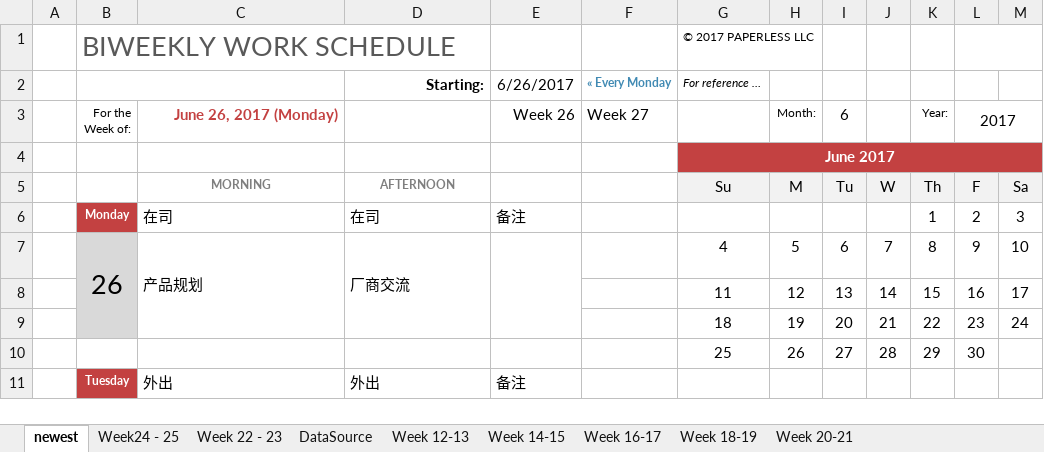
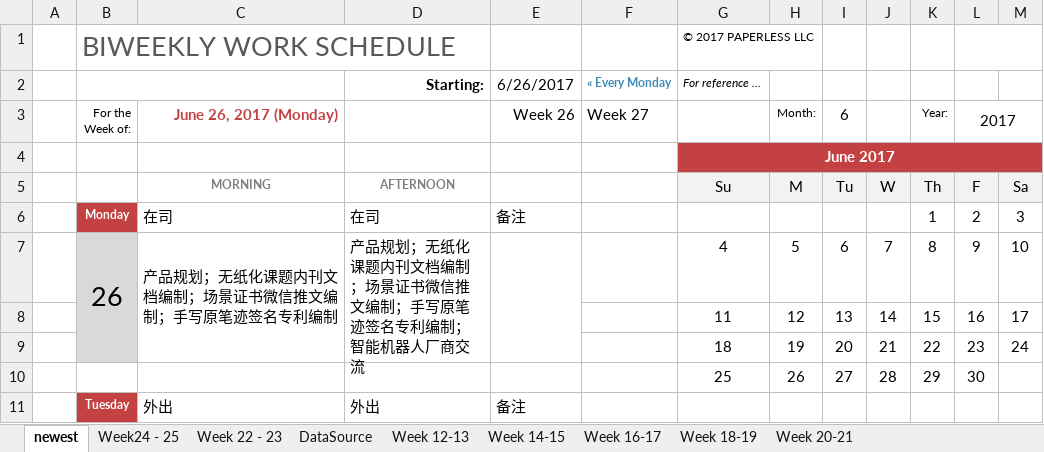
Before and after one commit to hongricfca/Project-Process-library, an Excel workbook: Weekly Schedule/biweekly-work-schedule-李达.xlsx, sheet newest, drawn as a sheet; only a part is shown; values as stored, in another font and other column widths than the file's, no borders; the diff names each change by its address in the sheet, - before the commit and + after, or states it on an @@ line.

Commit message:
update

```diff
--- a/Weekly Schedule/biweekly-work-schedule-李达.xlsx (sheet newest)
+++ b/Weekly Schedule/biweekly-work-schedule-李达.xlsx (sheet newest)
-C7: 产品规划
+C7: 产品规划；无纸化课题内刊文档编制；场景证书微信推文编制；手写原笔迹签名专利编制
-C7:D7 italic: on
+C7:D7 italic: off
-D7 (Starting:): 厂商交流
+D7 (Starting:): 产品规划；无纸化课题内刊文档编制；场景证书微信推文编制；手写原笔迹签名专利编制；智能机器人厂商交流
```
